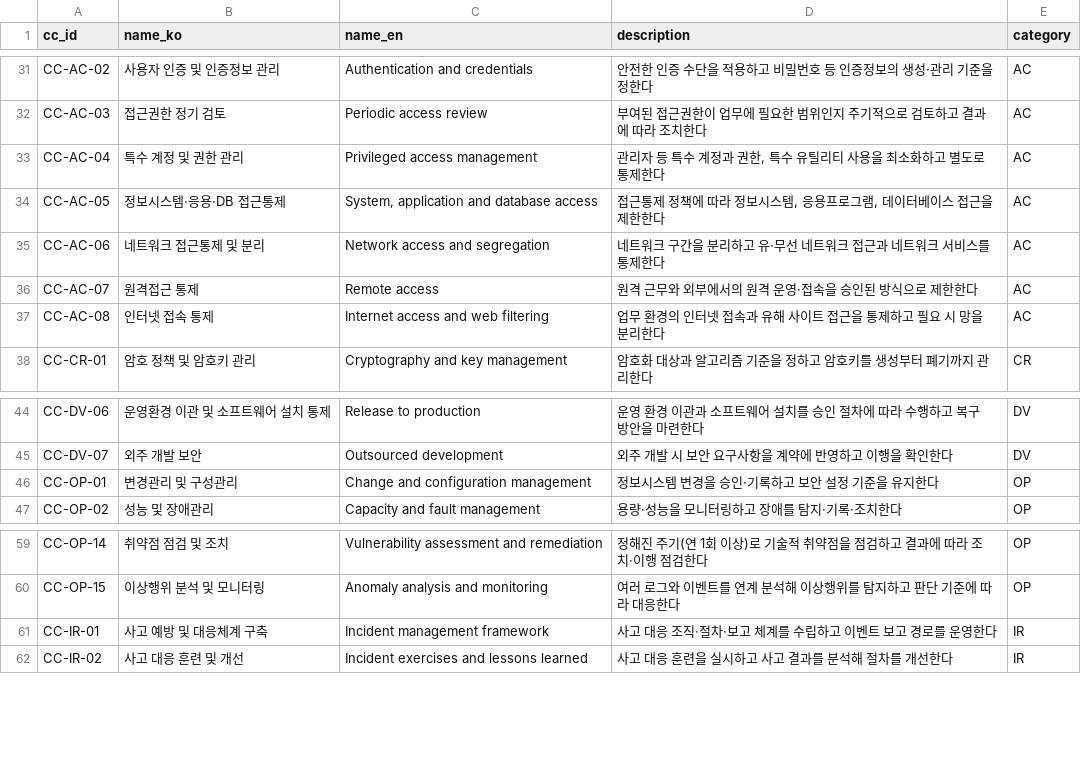
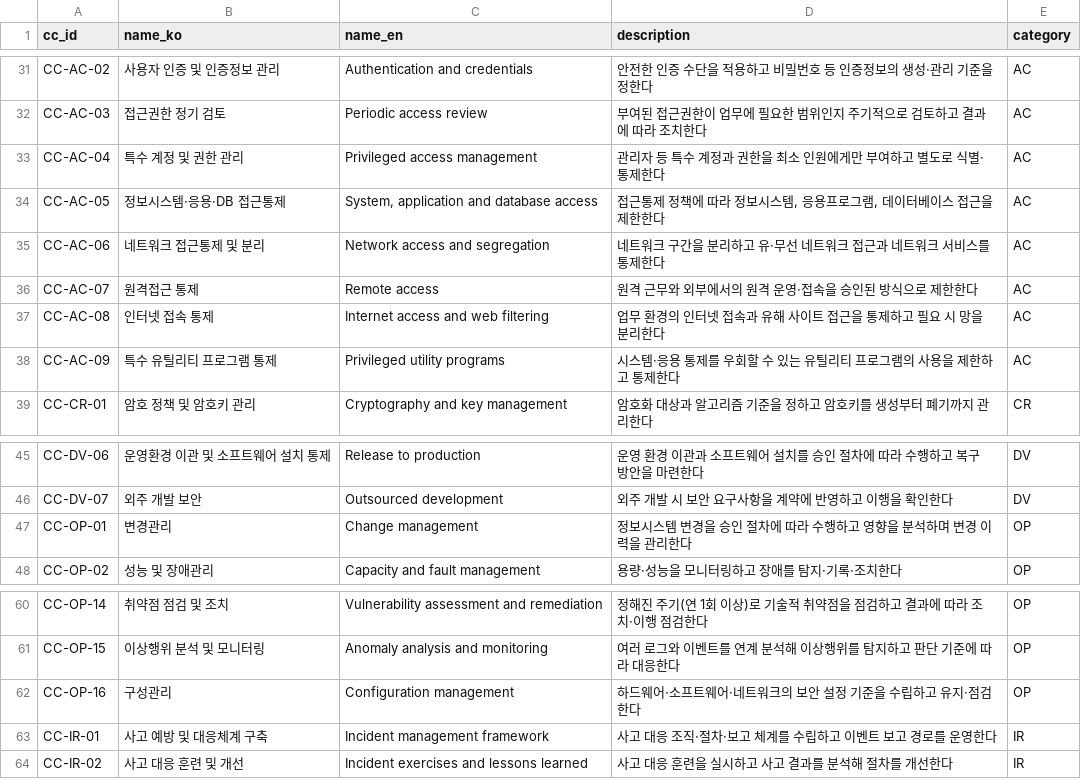
Before and after one commit to evidencelog/kr-compliance-crosswalk, a CSV file: data/common_controls.csv, drawn as a sheet; only a part is shown, gaps mark what is left out.

Commit message:
Apply AC/OP review decisions (76 -> 78 common controls)
- Split CC-OP-01 into change management (OP-01) and configuration
  management (new OP-16); 2.9.1 and A.8.32 now map as equal
- Split CC-AC-04 into privileged accounts (AC-04) and privileged utility
  programs (new AC-09); 2.5.5 and A.8.2 now map as equal
- Downgrade A.5.15 to related: policy-level control, system-level
  implementation must be checked separately
- Record decisions in docs/decisions

```diff
--- a/data/common_controls.csv
+++ b/data/common_controls.csv
@@ -32,3 +32,3 @@ CC-AC-02,사용자 인증 및 인증정보 관리,Authentication and credentials
 CC-AC-03,접근권한 정기 검토,Periodic access review,부여된 접근권한이 업무에 필요한 범위인지 주기적으로 검토하고 결과에 따라 조치한다,AC
-CC-AC-04,특수 계정 및 권한 관리,Privileged access management,"관리자 등 특수 계정과 권한, 특수 유틸리티 사용을 최소화하고 별도로 통제한다",AC
+CC-AC-04,특수 계정 및 권한 관리,Privileged access management,관리자 등 특수 계정과 권한을 최소 인원에게만 부여하고 별도로 식별·통제한다,AC
 CC-AC-05,정보시스템·응용·DB 접근통제,"System, application and database access","접근통제 정책에 따라 정보시스템, 응용프로그램, 데이터베이스 접근을 제한한다",AC
@@ -37,2 +37,3 @@ CC-AC-07,원격접근 통제,Remote access,원격 근무와 외부에서의 원
 CC-AC-08,인터넷 접속 통제,Internet access and web filtering,업무 환경의 인터넷 접속과 유해 사이트 접근을 통제하고 필요 시 망을 분리한다,AC
+CC-AC-09,특수 유틸리티 프로그램 통제,Privileged utility programs,시스템·응용 통제를 우회할 수 있는 유틸리티 프로그램의 사용을 제한하고 통제한다,AC
 CC-CR-01,암호 정책 및 암호키 관리,Cryptography and key management,암호화 대상과 알고리즘 기준을 정하고 암호키를 생성부터 폐기까지 관리한다,CR
@@ -45,3 +46,3 @@ CC-DV-06,운영환경 이관 및 소프트웨어 설치 통제,Release to produc
 CC-DV-07,외주 개발 보안,Outsourced development,외주 개발 시 보안 요구사항을 계약에 반영하고 이행을 확인한다,DV
-CC-OP-01,변경관리 및 구성관리,Change and configuration management,정보시스템 변경을 승인·기록하고 보안 설정 기준을 유지한다,OP
+CC-OP-01,변경관리,Change management,정보시스템 변경을 승인 절차에 따라 수행하고 영향을 분석하며 변경 이력을 관리한다,OP
 CC-OP-02,성능 및 장애관리,Capacity and fault management,용량·성능을 모니터링하고 장애를 탐지·기록·조치한다,OP
@@ -60,2 +61,3 @@ CC-OP-14,취약점 점검 및 조치,Vulnerability assessment and remediation,
 CC-OP-15,이상행위 분석 및 모니터링,Anomaly analysis and monitoring,여러 로그와 이벤트를 연계 분석해 이상행위를 탐지하고 판단 기준에 따라 대응한다,OP
+CC-OP-16,구성관리,Configuration management,하드웨어·소프트웨어·네트워크의 보안 설정 기준을 수립하고 유지·점검한다,OP
 CC-IR-01,사고 예방 및 대응체계 구축,Incident management framework,사고 대응 조직·절차·보고 체계를 수립하고 이벤트 보고 경로를 운영한다,IR
```
Also changed, not shown: data/mappings.csv, 1 other file.
